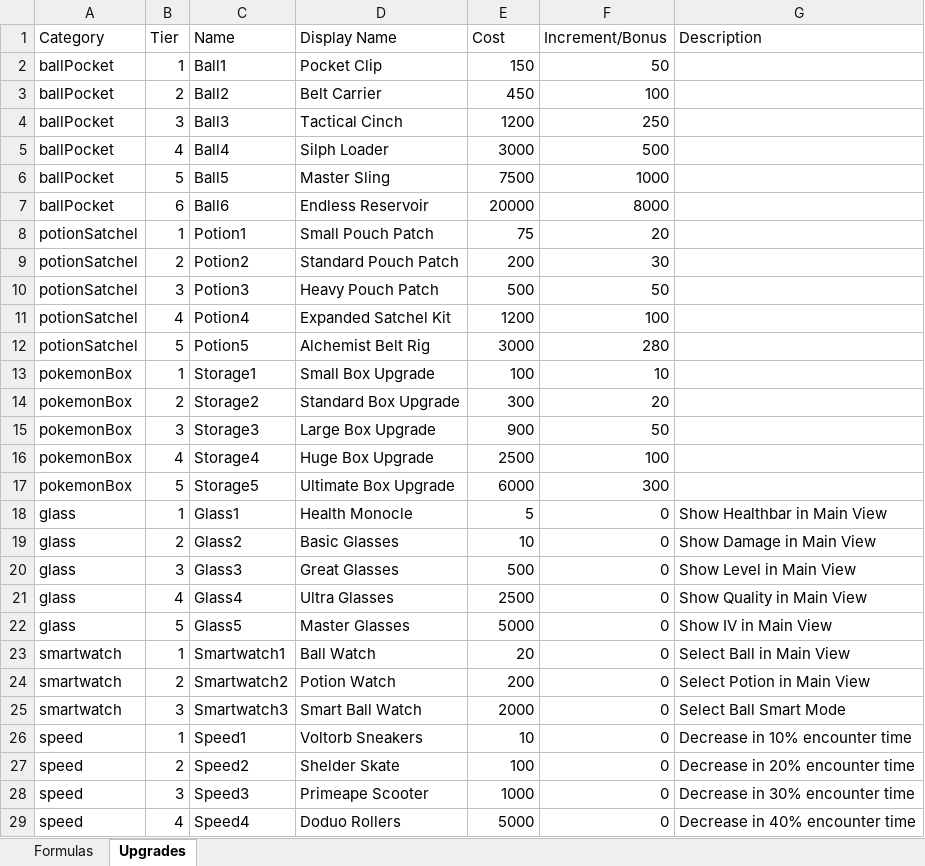
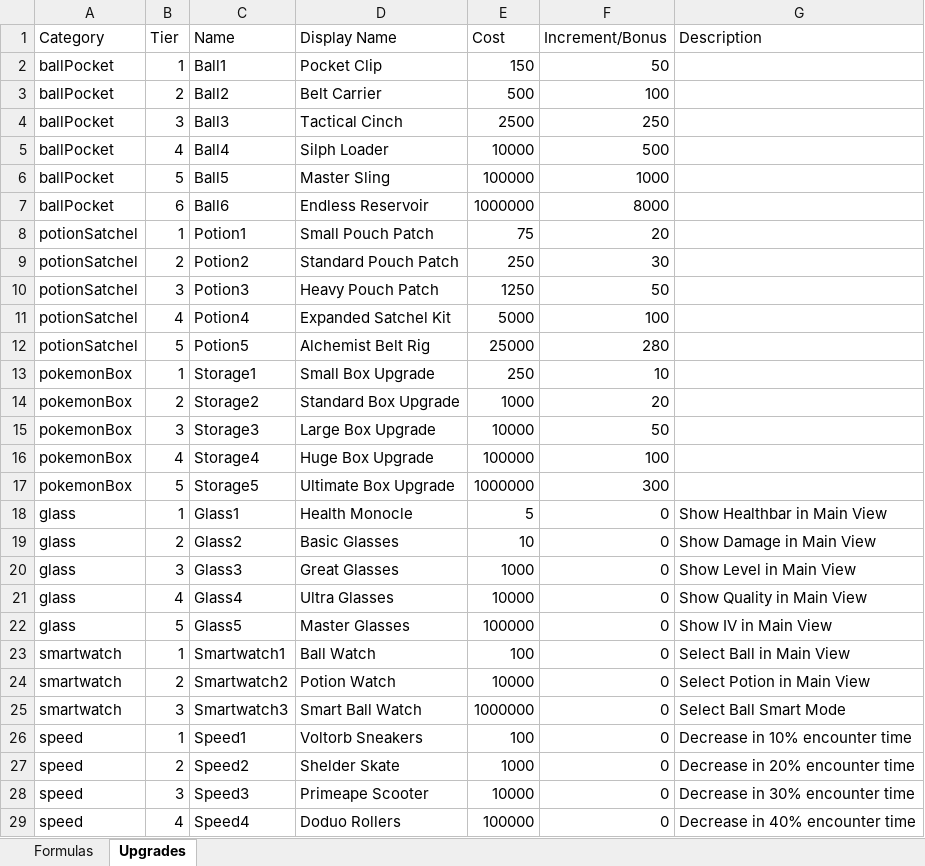
Before and after one commit to lsampaio1337-beep/PiW, an Excel workbook: pokemon_economy_info.xlsx, sheet Upgrades, drawn as a sheet; only a part is shown; values as stored, in another font and other column widths than the file's, no borders; the diff covers the shown part only; the diff names each change by its address in the sheet, - before the commit and + after, or states it on an @@ line.

```diff
--- a/pokemon_economy_info.xlsx (sheet Upgrades)
+++ b/pokemon_economy_info.xlsx (sheet Upgrades)
-E3 (Cost): 450
+E3 (Cost): 500
-E4 (Cost): 1200
+E4 (Cost): 2500
-E5 (Cost): 3000
+E5 (Cost): 10000
-E6 (Cost): 7500
+E6 (Cost): 100000
-E7 (Cost): 20000
+E7 (Cost): 1000000
-E9 (Cost): 200
+E9 (Cost): 250
-E10 (Cost): 500
+E10 (Cost): 1250
-E11 (Cost): 1200
+E11 (Cost): 5000
-E12 (Cost): 3000
+E12 (Cost): 25000
-E13 (Cost): 100
+E13 (Cost): 250
-E14 (Cost): 300
+E14 (Cost): 1000
-E15 (Cost): 900
+E15 (Cost): 10000
-E16 (Cost): 2500
+E16 (Cost): 100000
-E17 (Cost): 6000
+E17 (Cost): 1000000
-E20 (Cost): 500
+E20 (Cost): 1000
-E21 (Cost): 2500
+E21 (Cost): 10000
-E22 (Cost): 5000
+E22 (Cost): 100000
-E23 (Cost): 20
+E23 (Cost): 100
-E24 (Cost): 200
+E24 (Cost): 10000
-E25 (Cost): 2000
+E25 (Cost): 1000000
-E26 (Cost): 10
+E26 (Cost): 100
-E27 (Cost): 100
+E27 (Cost): 1000
-E28 (Cost): 1000
+E28 (Cost): 10000
-E29 (Cost): 5000
+E29 (Cost): 100000
```
Also changed, not shown: 15 edited cells elsewhere in this sheet, sheet Formulas, 5 other files.
